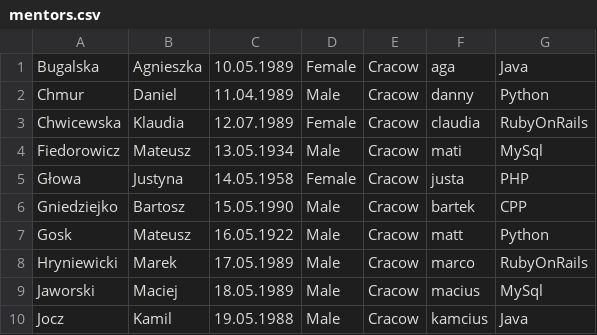
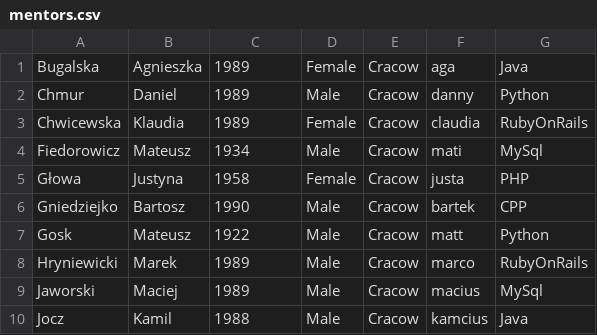
Before and after one commit to kjaroska/python-a-mentor-s-life-in-an-oo-way-grupa-1, a CSV file: data/mentors.csv, drawn as a sheet.

```diff
--- a/data/mentors.csv
+++ b/data/mentors.csv
@@ -1,10 +1,10 @@
-Bugalska,Agnieszka,10.05.1989,Female,Cracow,aga,Java
-Chmur,Daniel,11.04.1989,Male,Cracow,danny,Python
-Chwicewska,Klaudia,12.07.1989,Female,Cracow,claudia,RubyOnRails
-Fiedorowicz,Mateusz,13.05.1934,Male,Cracow,mati,MySql
-Głowa,Justyna,14.05.1958,Female,Cracow,justa,PHP
-Gniedziejko,Bartosz,15.05.1990,Male,Cracow,bartek,CPP
-Gosk,Mateusz,16.05.1922,Male,Cracow,matt,Python
-Hryniewicki,Marek,17.05.1989,Male,Cracow,marco,RubyOnRails
-Jaworski,Maciej,18.05.1989,Male,Cracow,macius,MySql
-Jocz,Kamil,19.05.1988,Male,Cracow,kamcius,Java
+Bugalska,Agnieszka,1989,Female,Cracow,aga,Java
+Chmur,Daniel,1989,Male,Cracow,danny,Python
+Chwicewska,Klaudia,1989,Female,Cracow,claudia,RubyOnRails
+Fiedorowicz,Mateusz,1934,Male,Cracow,mati,MySql
+Głowa,Justyna,1958,Female,Cracow,justa,PHP
+Gniedziejko,Bartosz,1990,Male,Cracow,bartek,CPP
+Gosk,Mateusz,1922,Male,Cracow,matt,Python
+Hryniewicki,Marek,1989,Male,Cracow,marco,RubyOnRails
+Jaworski,Maciej,1989,Male,Cracow,macius,MySql
+Jocz,Kamil,1988,Male,Cracow,kamcius,Java
```
Also changed, not shown: data/students.csv.
